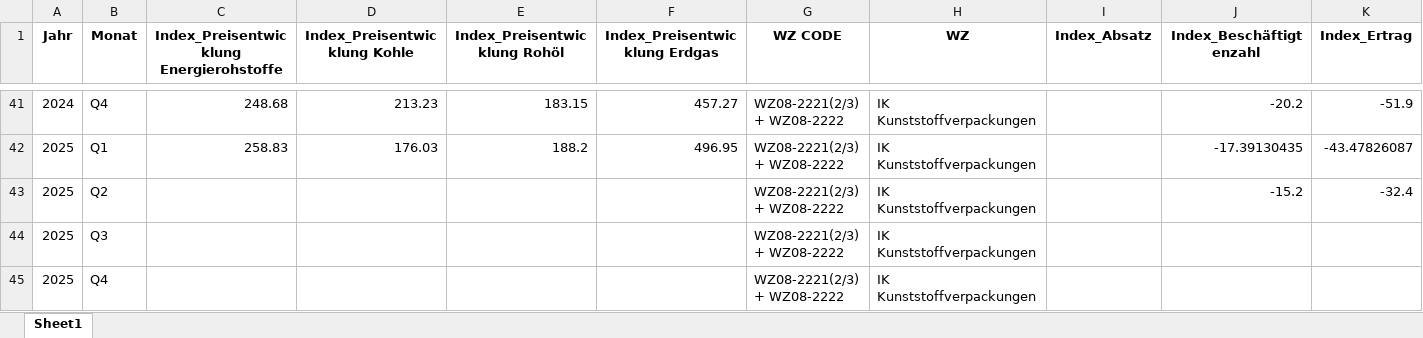
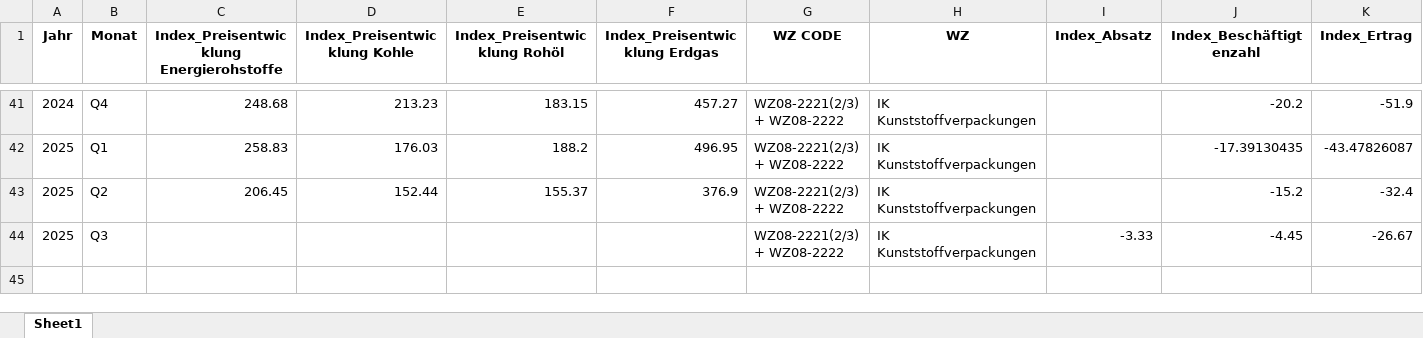
Before and after one commit to IK-Coding2025/ik-dashboard, an Excel workbook: data/IK_Konj+Destatis_HWWI.xlsx, sheet Sheet1, drawn as a sheet; only a part is shown, gaps mark what is left out; values as stored, in another font and other column widths than the file's, no borders; removed rows and columns are numbered as before the commit, all else as after; rows hold the shown columns only; the diff names each change by its address in the sheet, - before the commit and + after, or states it on an @@ line.

```diff
--- a/data/IK_Konj+Destatis_HWWI.xlsx (sheet Sheet1)
+++ b/data/IK_Konj+Destatis_HWWI.xlsx (sheet Sheet1)
-row 43: 2025 | Q2 |  |  |  |  | WZ08-2221(2/3) + WZ08-2222 | IK Kunststoffverpackungen |  | -15.2 | -32.4
-row 44: 2025 | Q3 |  |  |  |  | WZ08-2221(2/3) + WZ08-2222 | IK Kunststoffverpackungen
-row 45: 2025 | Q4 |  |  |  |  | WZ08-2221(2/3) + WZ08-2222 | IK Kunststoffverpackungen
+row 43: 2025 | Q2 | 206.45 | 152.44 | 155.37 | 376.9 | WZ08-2221(2/3) + WZ08-2222 | IK Kunststoffverpackungen |  | -15.2 | -32.4
+row 44: 2025 | Q3 |  |  |  |  | WZ08-2221(2/3) + WZ08-2222 | IK Kunststoffverpackungen | -3.33 | -4.45 | -26.67
```
Also changed, not shown: 1 other file.
